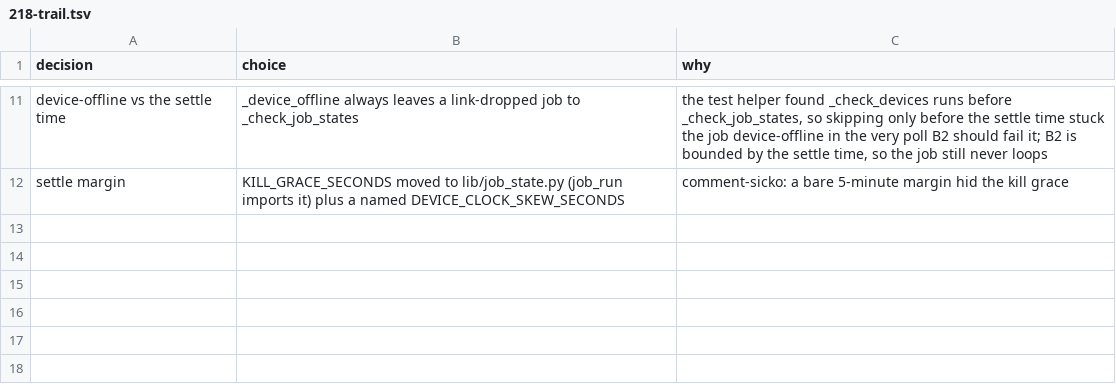
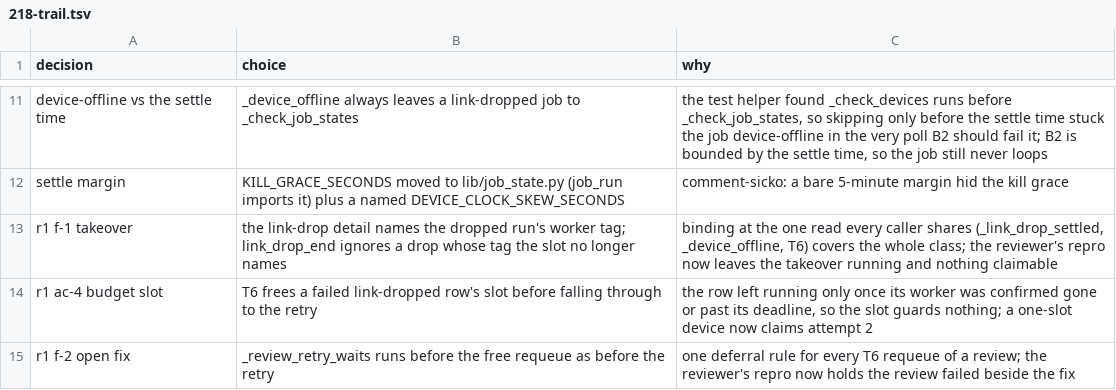
Before and after one commit to maxharris1/factory, a TSV file: docs/decisions/218-trail.tsv, drawn as a sheet; only a part is shown, gaps mark what is left out.

```diff
--- a/docs/decisions/218-trail.tsv
+++ b/docs/decisions/218-trail.tsv
@@ -12 +12,4 @@ device-offline vs the settle time	_device_offline always leaves a link-dropped j
 settle margin	KILL_GRACE_SECONDS moved to lib/job_state.py (job_run imports it) plus a named DEVICE_CLOCK_SKEW_SECONDS	comment-sicko: a bare 5-minute margin hid the kill grace
+r1 f-1 takeover	the link-drop detail names the dropped run's worker tag; link_drop_end ignores a drop whose tag the slot no longer names	binding at the one read every caller shares (_link_drop_settled, _device_offline, T6) covers the whole class; the reviewer's repro now leaves the takeover running and nothing claimable
+r1 ac-4 budget slot	T6 frees a failed link-dropped row's slot before falling through to the retry	the row left running only once its worker was confirmed gone or past its deadline, so the slot guards nothing; a one-slot device now claims attempt 2
+r1 f-2 open fix	_review_retry_waits runs before the free requeue as before the retry	one deferral rule for every T6 requeue of a review; the reviewer's repro now holds the review failed beside the fix
```
Also changed, not shown: 1 other file.
